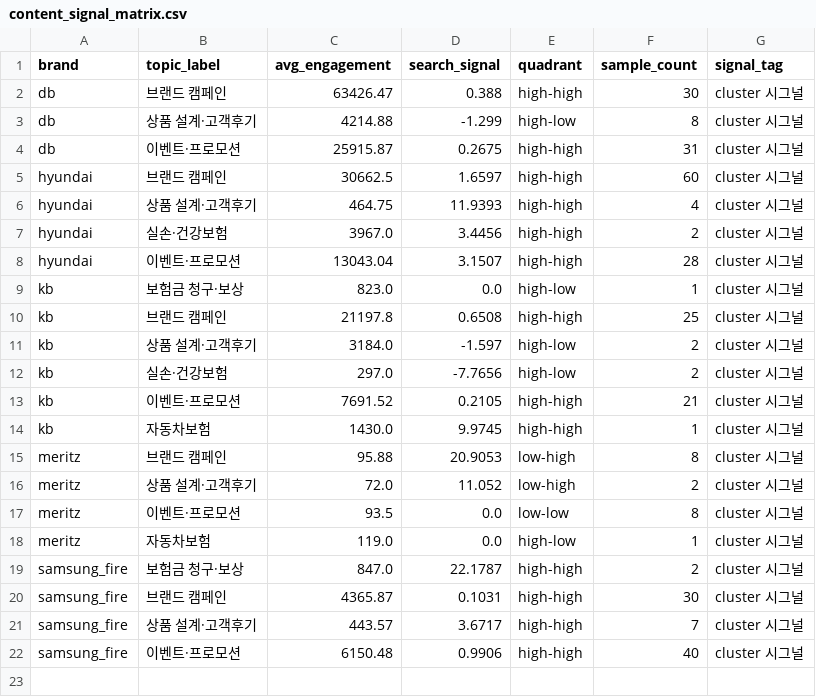
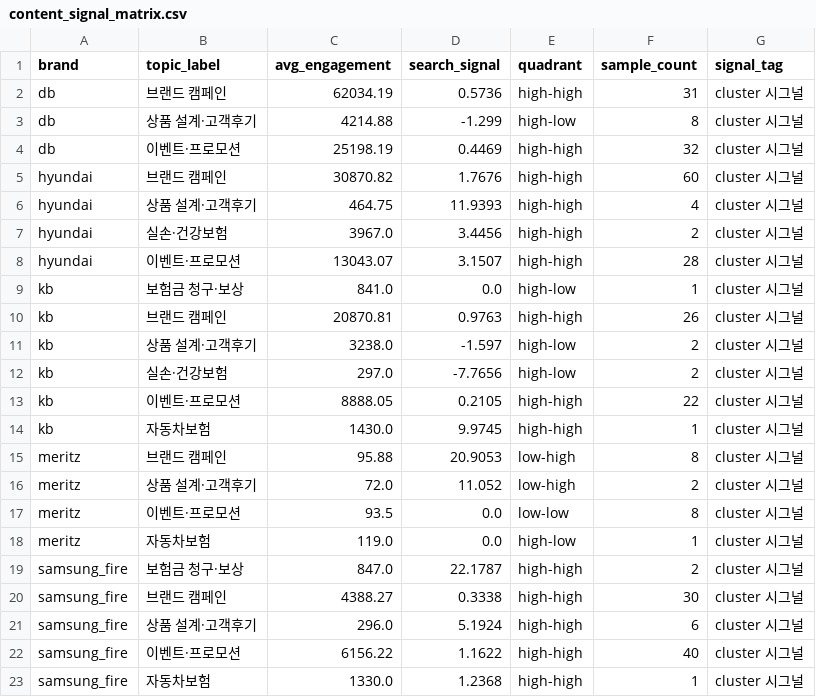
Before and after one commit to ChangyeolAidenOh/cx-reporting, a CSV file: data/exports/content_signal_matrix.csv, drawn as a sheet.

```diff
--- a/data/exports/content_signal_matrix.csv
+++ b/data/exports/content_signal_matrix.csv
@@ -1,14 +1,14 @@
 brand,topic_label,avg_engagement,search_signal,quadrant,sample_count,signal_tag
-db,브랜드 캠페인,63426.47,0.388,high-high,30,cluster 시그널
+db,브랜드 캠페인,62034.19,0.5736,high-high,31,cluster 시그널
 db,상품 설계·고객후기,4214.88,-1.299,high-low,8,cluster 시그널
-db,이벤트·프로모션,25915.87,0.2675,high-high,31,cluster 시그널
-hyundai,브랜드 캠페인,30662.5,1.6597,high-high,60,cluster 시그널
+db,이벤트·프로모션,25198.19,0.4469,high-high,32,cluster 시그널
+hyundai,브랜드 캠페인,30870.82,1.7676,high-high,60,cluster 시그널
 hyundai,상품 설계·고객후기,464.75,11.9393,high-high,4,cluster 시그널
 hyundai,실손·건강보험,3967.0,3.4456,high-high,2,cluster 시그널
-hyundai,이벤트·프로모션,13043.04,3.1507,high-high,28,cluster 시그널
-kb,보험금 청구·보상,823.0,0.0,high-low,1,cluster 시그널
-kb,브랜드 캠페인,21197.8,0.6508,high-high,25,cluster 시그널
-kb,상품 설계·고객후기,3184.0,-1.597,high-low,2,cluster 시그널
+hyundai,이벤트·프로모션,13043.07,3.1507,high-high,28,cluster 시그널
+kb,보험금 청구·보상,841.0,0.0,high-low,1,cluster 시그널
+kb,브랜드 캠페인,20870.81,0.9763,high-high,26,cluster 시그널
+kb,상품 설계·고객후기,3238.0,-1.597,high-low,2,cluster 시그널
 kb,실손·건강보험,297.0,-7.7656,high-low,2,cluster 시그널
-kb,이벤트·프로모션,7691.52,0.2105,high-high,21,cluster 시그널
+kb,이벤트·프로모션,8888.05,0.2105,high-high,22,cluster 시그널
 kb,자동차보험,1430.0,9.9745,high-high,1,cluster 시그널
@@ -19,4 +19,5 @@ meritz,자동차보험,119.0,0.0,high-low,1,cluster 시그널
 samsung_fire,보험금 청구·보상,847.0,22.1787,high-high,2,cluster 시그널
-samsung_fire,브랜드 캠페인,4365.87,0.1031,high-high,30,cluster 시그널
-samsung_fire,상품 설계·고객후기,443.57,3.6717,high-high,7,cluster 시그널
-samsung_fire,이벤트·프로모션,6150.48,0.9906,high-high,40,cluster 시그널
+samsung_fire,브랜드 캠페인,4388.27,0.3338,high-high,30,cluster 시그널
+samsung_fire,상품 설계·고객후기,296.0,5.1924,high-high,6,cluster 시그널
+samsung_fire,이벤트·프로모션,6156.22,1.1622,high-high,40,cluster 시그널
+samsung_fire,자동차보험,1330.0,1.2368,high-high,1,cluster 시그널
```
Also changed, not shown: data/exports/brand_category_test.csv, data/exports/brand_search_weekly.csv, 12 other files.
